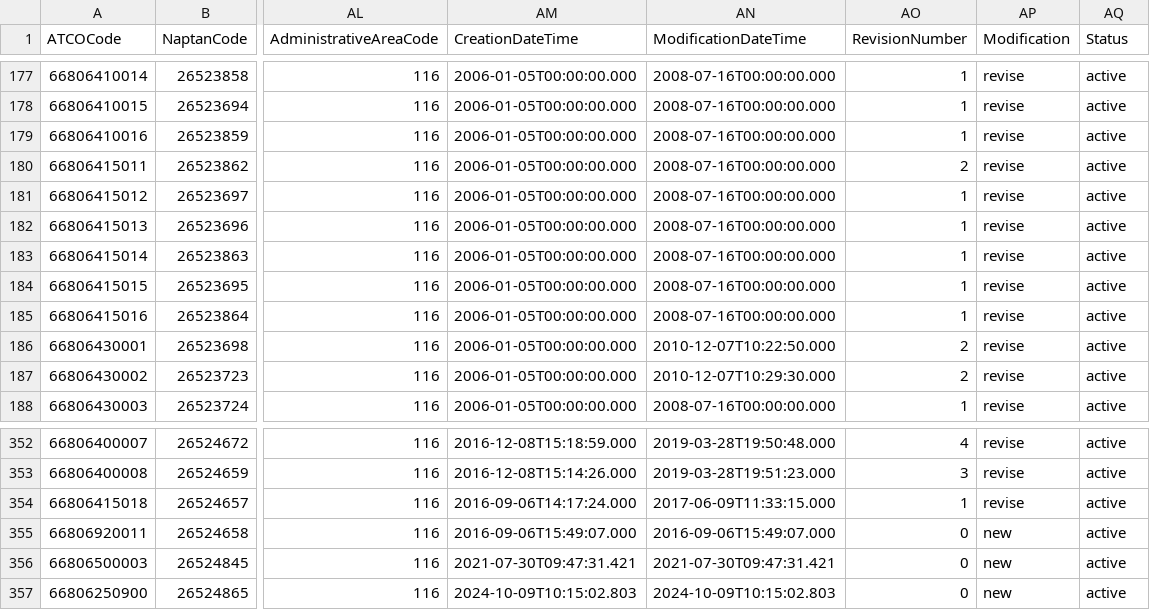
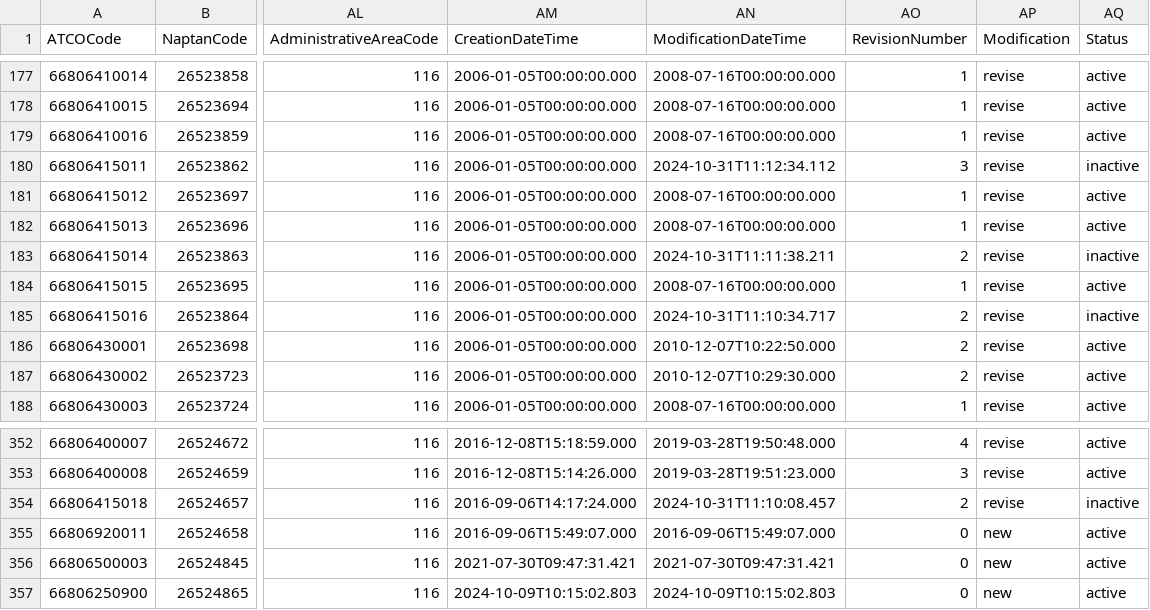
Before and after one commit to bustimes/scrapings, a CSV file: naptan/116.csv, drawn as a sheet; only a part is shown, gaps mark what is left out; the diff names each change by its address in the sheet, - before the commit and + after, or states it on an @@ line.

```diff
--- a/naptan/116.csv
+++ b/naptan/116.csv
-AN180 (ModificationDateTime): 2008-07-16T00:00:00.000
+AN180 (ModificationDateTime): 2024-10-31T11:12:34.112
-AO180 (RevisionNumber): 2
+AO180 (RevisionNumber): 3
-AQ180 (Status): active
+AQ180 (Status): inactive
-AN183 (ModificationDateTime): 2008-07-16T00:00:00.000
+AN183 (ModificationDateTime): 2024-10-31T11:11:38.211
-AO183 (RevisionNumber): 1
+AO183 (RevisionNumber): 2
-AQ183 (Status): active
+AQ183 (Status): inactive
-AN185 (ModificationDateTime): 2008-07-16T00:00:00.000
+AN185 (ModificationDateTime): 2024-10-31T11:10:34.717
-AO185 (RevisionNumber): 1
+AO185 (RevisionNumber): 2
-AQ185 (Status): active
+AQ185 (Status): inactive
-AN354 (ModificationDateTime): 2017-06-09T11:33:15.000
+AN354 (ModificationDateTime): 2024-10-31T11:10:08.457
-AO354 (RevisionNumber): 1
+AO354 (RevisionNumber): 2
-AQ354 (Status): active
+AQ354 (Status): inactive
```
Also changed, not shown: naptan/140.csv, 1 other file.
